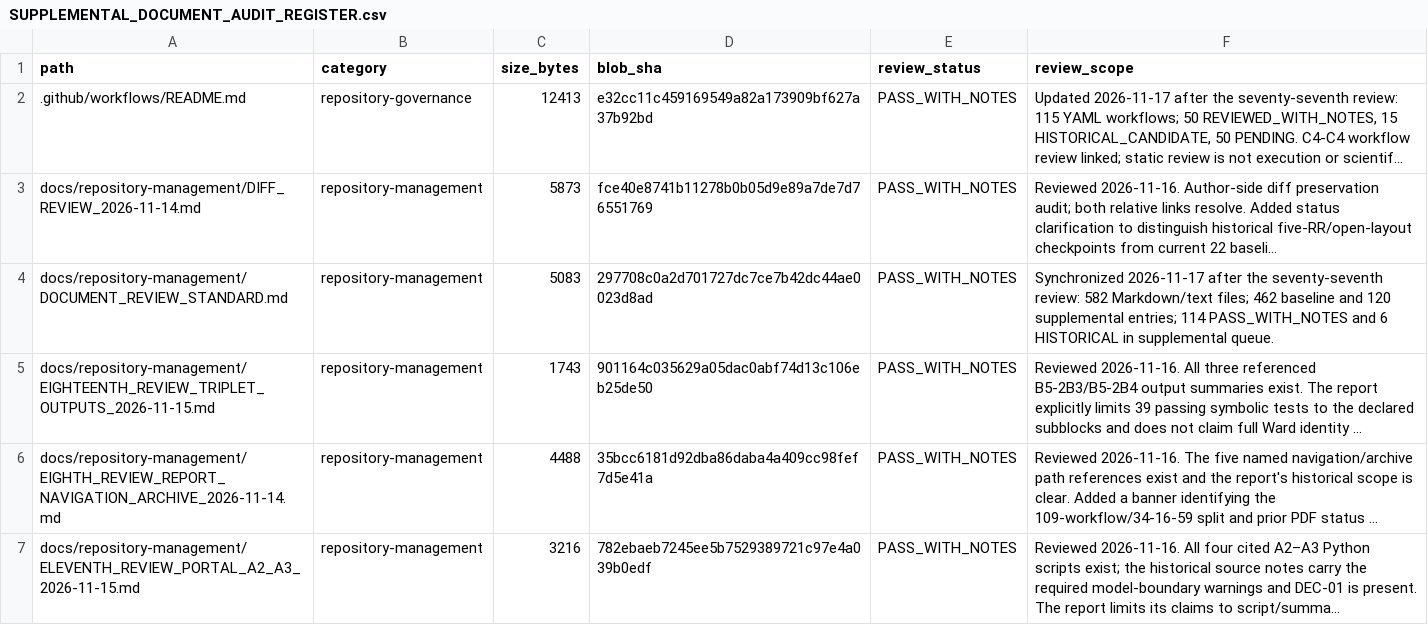
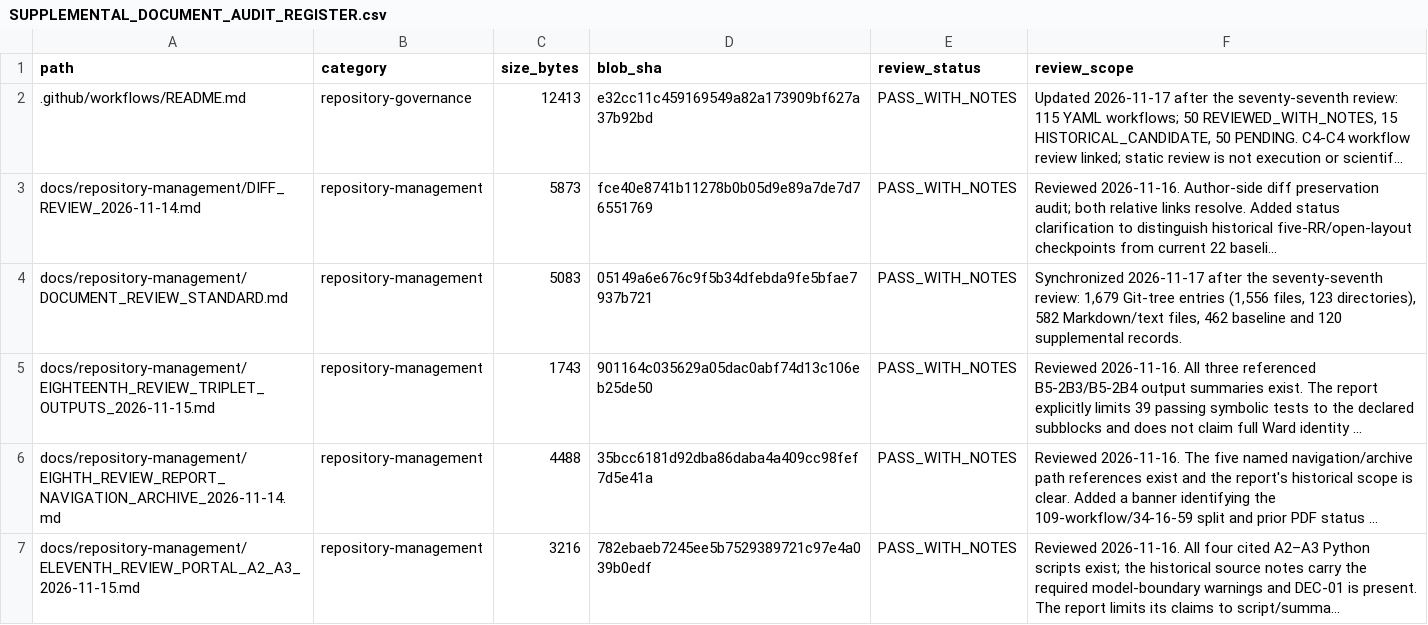
Before and after one commit to lm846802297-bit/axial-vector-review-response, a CSV file: docs/repository-management/SUPPLEMENTAL_DOCUMENT_AUDIT_REGISTER.csv, drawn as a sheet; only a part is shown; long unchanged cells end in …; the diff names each change by its address in the sheet, - before the commit and + after, or states it on an @@ line.

Commit message:
docs: synchronize document review standard fingerprint

```diff
--- a/docs/repository-management/SUPPLEMENTAL_DOCUMENT_AUDIT_REGISTER.csv
+++ b/docs/repository-management/SUPPLEMENTAL_DOCUMENT_AUDIT_REGISTER.csv
-D4 (blob_sha): 297708c0a2d701727dc7ce7b42dc44ae0023d8ad
+D4 (blob_sha): 05149a6e676c9f5b34dfebda9fe5bfae7937b721
-F4 (review_scope): …seventy-seventh review: 582 Markdown/text files; 462 baseline and 120 supplemental entries; 114 PASS_WITH_NOTES and 6 HISTORICAL in supplemental queue.
+F4 (review_scope): …seventy-seventh review: 1,679 Git-tree entries (1,556 files, 123 directories), 582 Markdown/text files, 462 baseline and 120 supplemental records.
```
